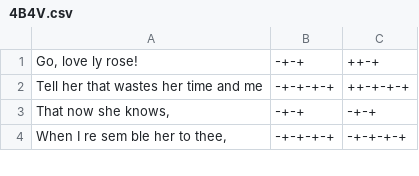
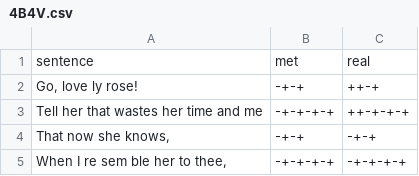
Before and after one commit to q0115643/Automatic_Classification_of_Poetry_by_Meter_and_Rhyme, a CSV file: 4B4V.csv, drawn as a sheet; only a part is shown; the diff names each change by its address in the sheet, - before the commit and + after, or states it on an @@ line.

```diff
--- a/4B4V.csv
+++ b/4B4V.csv
+row 1: sentence | met | real
```
Also changed, not shown: 1 other file.
